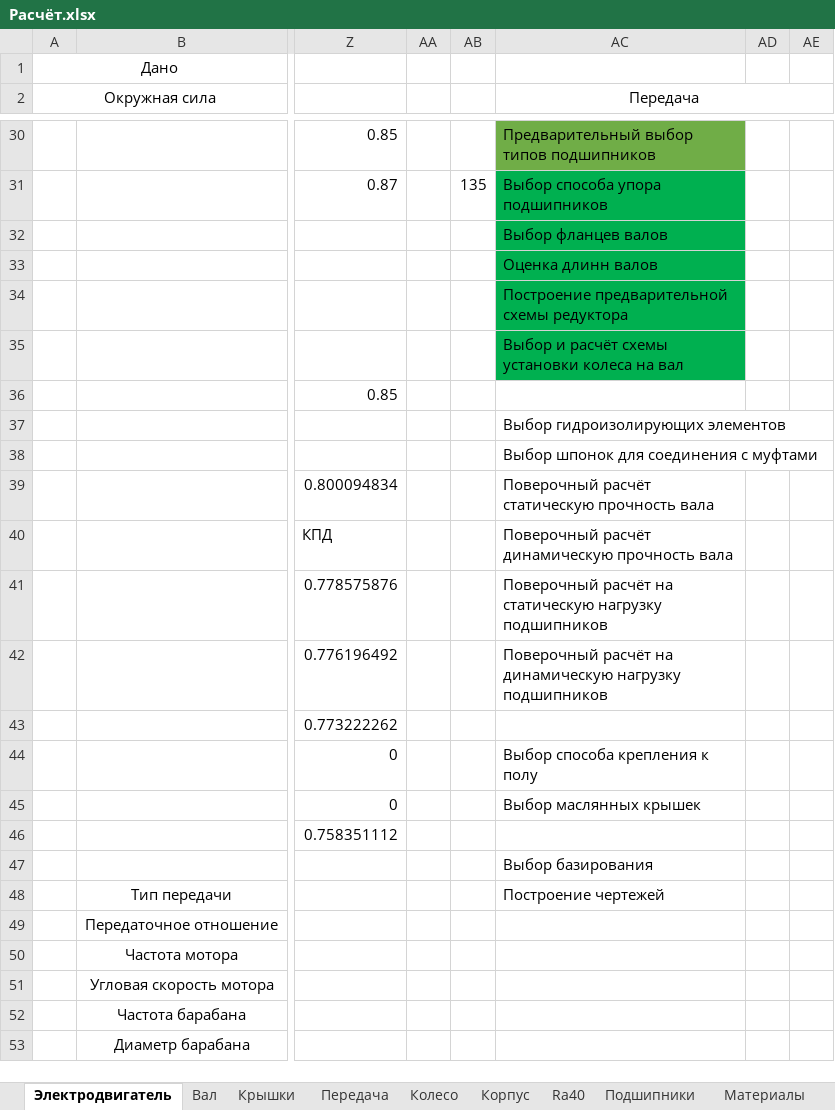
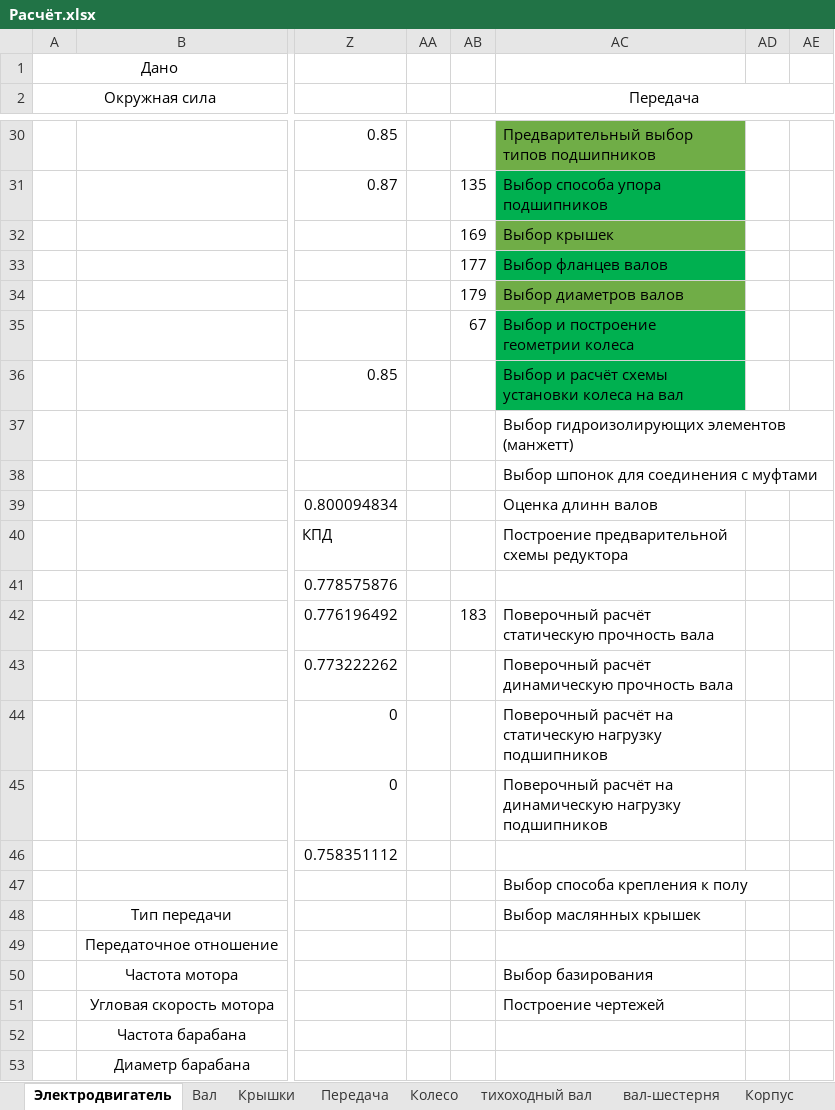
Before and after one commit to kolyaka32/DetalyMachine, an Excel workbook: Расчёт.xlsx, sheet Электродвигатель, drawn as a sheet; only a part is shown, gaps mark what is left out; values as stored, in another font and other column widths than the file's, no borders; the diff names each change by its address in the sheet, - before the commit and + after, or states it on an @@ line.

```diff
--- a/Расчёт.xlsx (sheet Электродвигатель)
+++ b/Расчёт.xlsx (sheet Электродвигатель)
+sheet tab: тихоходный вал
+sheet tab: вал-шестерня
-AB32: (empty)
+AB32: 169
-AC32 (Передача): Выбор фланцев валов
+AC32 (Передача): Выбор крышек
-AC32 fill: #00B050
+AC32 fill: #70AD47
-AB33: (empty)
+AB33: 177
-AC33 (Передача): Оценка длинн валов
+AC33 (Передача): Выбор фланцев валов
-AB34: (empty)
+AB34: 179
-AC34 (Передача): Построение предварительной схемы редуктора
+AC34 (Передача): Выбор диаметров валов
-AC34 fill: #00B050
+AC34 fill: #70AD47
-AB35: (empty)
+AB35: 67
-AC35 (Передача): Выбор и расчёт схемы установки колеса на вал
+AC35 (Передача): Выбор и построение геометрии колеса
-AC36 (Передача): (empty)
+AC36 (Передача): Выбор и расчёт схемы установки колеса на вал
-AC36 fill: none
+AC36 fill: #00B050
-AC37 (Передача): Выбор гидроизолирующих элементов
+AC37 (Передача): Выбор гидроизолирующих элементов (манжетт)
-AC39 (Передача): Поверочный расчёт статическую прочность вала
+AC39 (Передача): Оценка длинн валов
-AC40 (Передача): Поверочный расчёт динамическую прочность вала
+AC40 (Передача): Построение предварительной схемы редуктора
-AC41 (Передача): Поверочный расчёт на статическую нагрузку подшипников
+AC41 (Передача): (empty)
-AB42: (empty)
+AB42: 183
-AC42 (Передача): Поверочный расчёт на динамическую нагрузку подшипников
+AC42 (Передача): Поверочный расчёт статическую прочность вала
-AC43 (Передача): (empty)
+AC43 (Передача): Поверочный расчёт динамическую прочность вала
-AC44 (Передача): Выбор способа крепления к полу
+AC44 (Передача): Поверочный расчёт на статическую нагрузку подшипников
-AC45 (Передача): Выбор маслянных крышек
+AC45 (Передача): Поверочный расчёт на динамическую нагрузку подшипников
-AC47 (Передача): Выбор базирования
+AC47 (Передача): Выбор способа крепления к полу
-AC48 (Передача): Построение чертежей
+AC48 (Передача): Выбор маслянных крышек
-AC50 (Передача): (empty)
+AC50 (Передача): Выбор базирования
-AC51 (Передача): (empty)
+AC51 (Передача): Построение чертежей
```
Also changed, not shown: sheet Колесо, sheet Вал, sheet Передача, sheet Корпус, sheet Крышки, formulas that keep their value, charts or pictures, 9 other files.
